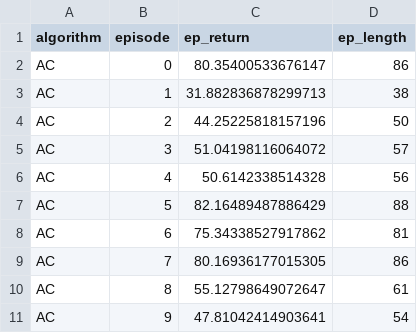
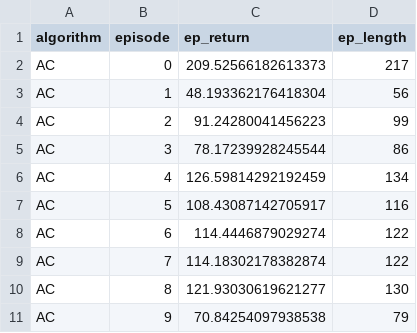
Before and after one commit to pboon09/FRA503_Deep_Reinforcement_Learning, a CSV file: CartPole_4.5.0/experiments/suite_1_baseline/AC_deploy.csv, drawn as a sheet.

```diff
--- a/CartPole_4.5.0/experiments/suite_1_baseline/AC_deploy.csv
+++ b/CartPole_4.5.0/experiments/suite_1_baseline/AC_deploy.csv
@@ -1,11 +1,11 @@
 algorithm,episode,ep_return,ep_length
-AC,0,80.35400533676147,86
-AC,1,31.882836878299713,38
-AC,2,44.25225818157196,50
-AC,3,51.04198116064072,57
-AC,4,50.6142338514328,56
-AC,5,82.16489487886429,88
-AC,6,75.34338527917862,81
-AC,7,80.16936177015305,86
-AC,8,55.12798649072647,61
-AC,9,47.81042414903641,54
+AC,0,209.52566182613373,217
+AC,1,48.193362176418304,56
+AC,2,91.24280041456223,99
+AC,3,78.17239928245544,86
+AC,4,126.59814292192459,134
+AC,5,108.43087142705917,116
+AC,6,114.4446879029274,122
+AC,7,114.18302178382874,122
+AC,8,121.93030619621277,130
+AC,9,70.84254097938538,79
```
Also changed, not shown: CartPole_4.5.0/experiments/suite_1_baseline/DQN_deploy.csv, CartPole_4.5.0/experiments/suite_1_baseline/PPO_deploy.csv, 14 other files.
